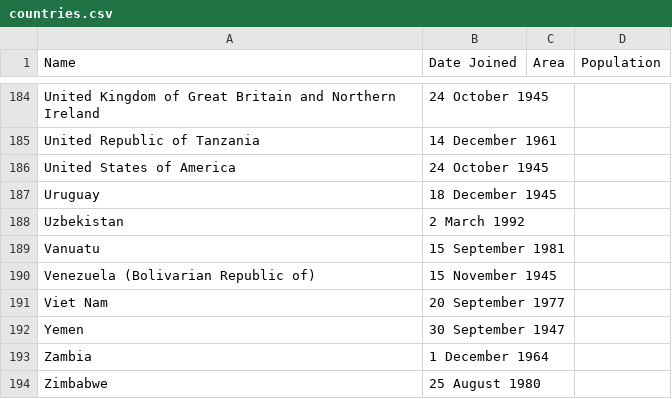
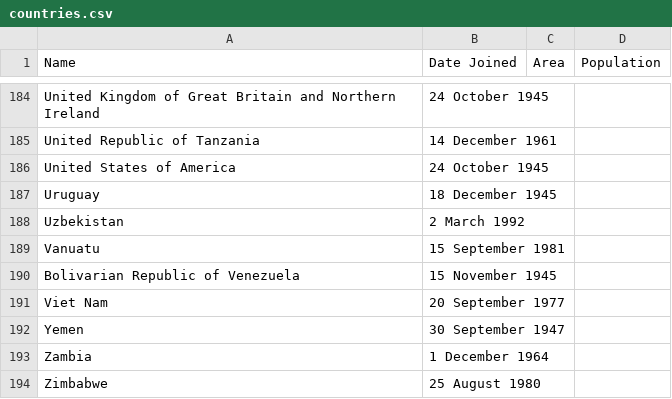
Before and after one commit to ariannedee/python-level-2, a CSV file: Project/Solutions/c_more_data/countries.csv, drawn as a sheet; only a part is shown, gaps mark what is left out; the diff covers the shown part only.

```diff
--- a/Project/Solutions/c_more_data/countries.csv
+++ b/Project/Solutions/c_more_data/countries.csv
@@ -189,3 +189,3 @@ Uzbekistan,2 March 1992,,
 Vanuatu,15 September 1981,,
-Venezuela (Bolivarian Republic of),15 November 1945,,
+Bolivarian Republic of Venezuela,15 November 1945,,
 Viet Nam,20 September 1977,,
```
Also changed, not shown: 11 edited cells elsewhere in this file, 3 other files.
